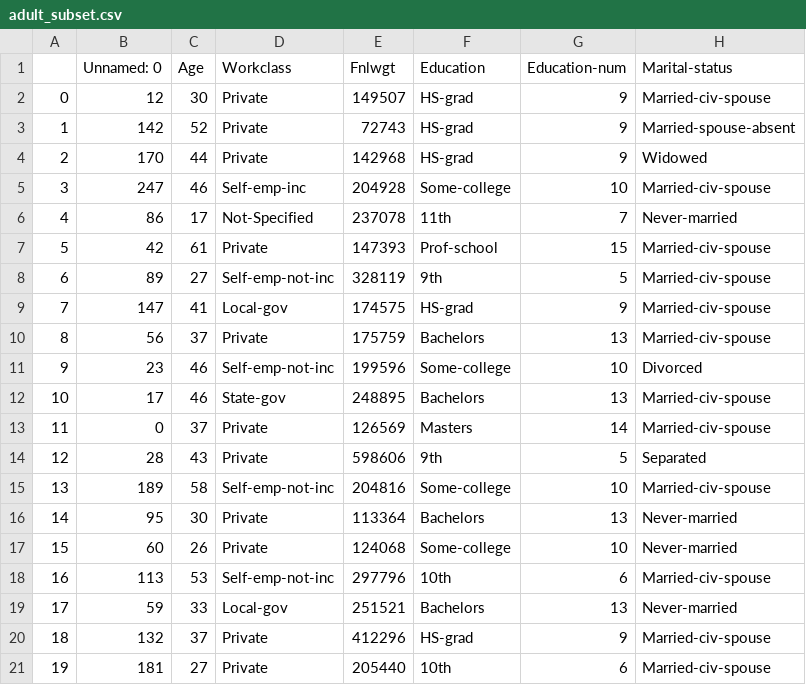
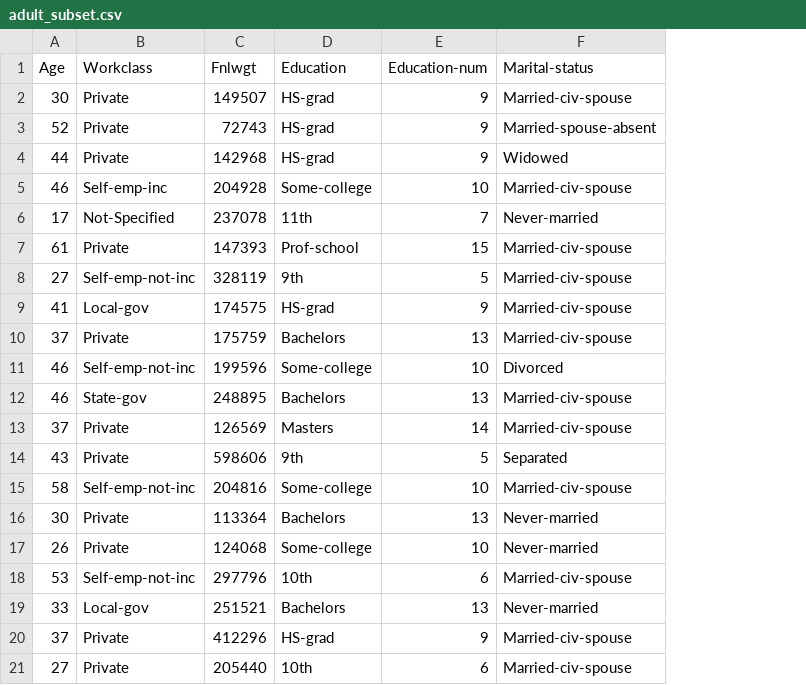
Before and after one commit to calgo-lab/Synthius, a CSV file: examples/data/adult_subset.csv, drawn as a sheet; only a part is shown; the diff names each change by its address in the sheet, - before the commit and + after, or states it on an @@ line.

Commit message:
Add TabDiff original repository as a submodule; (#15)
* Add TabDiff original repository as a submodule;
Add TabDiffSynthesizer;
Update default models with TabDiffSynthesizer;
Add a torch dataset for TabDiff;
Drop to_df indices in the adult example file;
Remove the original TabDiff repo from ruff checks.

* Lint

* Ruff format.

* Add checkpoints for the intermediate results. (#13)

* Add checkpoints for the intermediate results.

* Ruff and mypy

* Ruff fomrat

* Replace constants with an Enum.

* Ruff format.

* Remove exp_name and data_name parameter from TabDiff.

```diff
--- a/examples/data/adult_subset.csv
+++ b/examples/data/adult_subset.csv
-column A, rows 2-21: 0 | 1 | 2 | 3 | 4 | 5 | 6 | 7 | 8 | 9 | 10 | 11 | 12 | 13 | 14 | 15 | 16 | 17 | 18 | 19
-column B (Unnamed: 0), rows 2-21: 12 | 142 | 170 | 247 | 86 | 42 | 89 | 147 | 56 | 23 | 17 | 0 | 28 | 189 | 95 | 60 | 113 | 59 | 132 | 181
```
Also changed, not shown: 11 other files.
